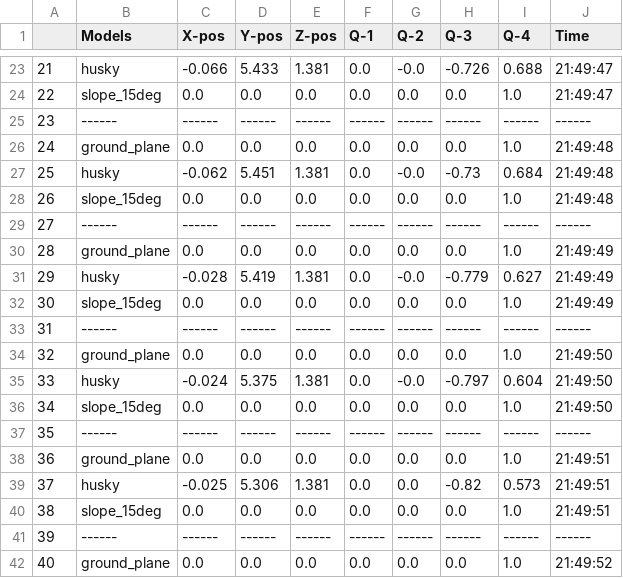
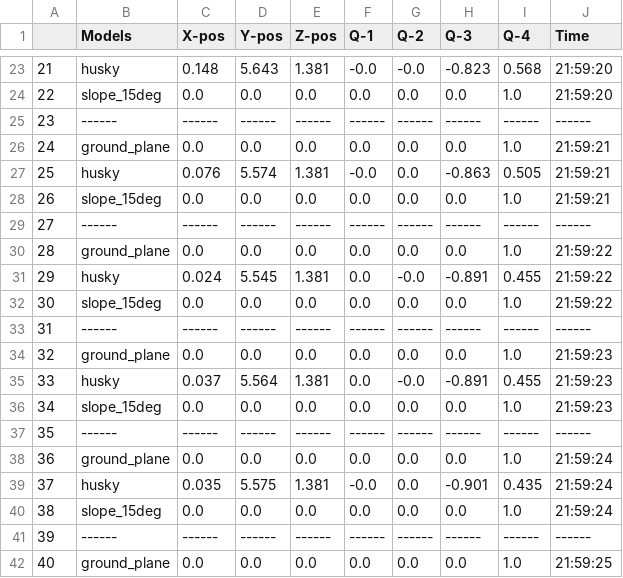
Before and after one commit to SOHAIL1996/property_based_tester, a CSV file: src/property_based_tester/temporal_cache/logs/test_logs.csv, drawn as a sheet; only a part is shown, gaps mark what is left out; the diff covers the shown part only.

```diff
--- a/src/property_based_tester/temporal_cache/logs/test_logs.csv
+++ b/src/property_based_tester/temporal_cache/logs/test_logs.csv
@@ -23,20 +23,20 @@
-21,husky,-0.066,5.433,1.381,0.0,-0.0,-0.726,0.688,21:49:47
-22,slope_15deg,0.0,0.0,0.0,0.0,0.0,0.0,1.0,21:49:47
+21,husky,0.148,5.643,1.381,-0.0,-0.0,-0.823,0.568,21:59:20
+22,slope_15deg,0.0,0.0,0.0,0.0,0.0,0.0,1.0,21:59:20
 23,------,------,------,------,------,------,------,------ ,------
-24,ground_plane,0.0,0.0,0.0,0.0,0.0,0.0,1.0,21:49:48
-25,husky,-0.062,5.451,1.381,0.0,-0.0,-0.73,0.684,21:49:48
-26,slope_15deg,0.0,0.0,0.0,0.0,0.0,0.0,1.0,21:49:48
+24,ground_plane,0.0,0.0,0.0,0.0,0.0,0.0,1.0,21:59:21
+25,husky,0.076,5.574,1.381,-0.0,0.0,-0.863,0.505,21:59:21
+26,slope_15deg,0.0,0.0,0.0,0.0,0.0,0.0,1.0,21:59:21
 27,------,------,------,------,------,------,------,------ ,------
-28,ground_plane,0.0,0.0,0.0,0.0,0.0,0.0,1.0,21:49:49
-29,husky,-0.028,5.419,1.381,0.0,-0.0,-0.779,0.627,21:49:49
-30,slope_15deg,0.0,0.0,0.0,0.0,0.0,0.0,1.0,21:49:49
+28,ground_plane,0.0,0.0,0.0,0.0,0.0,0.0,1.0,21:59:22
+29,husky,0.024,5.545,1.381,0.0,-0.0,-0.891,0.455,21:59:22
+30,slope_15deg,0.0,0.0,0.0,0.0,0.0,0.0,1.0,21:59:22
 31,------,------,------,------,------,------,------,------ ,------
-32,ground_plane,0.0,0.0,0.0,0.0,0.0,0.0,1.0,21:49:50
-33,husky,-0.024,5.375,1.381,0.0,-0.0,-0.797,0.604,21:49:50
-34,slope_15deg,0.0,0.0,0.0,0.0,0.0,0.0,1.0,21:49:50
+32,ground_plane,0.0,0.0,0.0,0.0,0.0,0.0,1.0,21:59:23
+33,husky,0.037,5.564,1.381,0.0,-0.0,-0.891,0.455,21:59:23
+34,slope_15deg,0.0,0.0,0.0,0.0,0.0,0.0,1.0,21:59:23
 35,------,------,------,------,------,------,------,------ ,------
-36,ground_plane,0.0,0.0,0.0,0.0,0.0,0.0,1.0,21:49:51
-37,husky,-0.025,5.306,1.381,0.0,0.0,-0.82,0.573,21:49:51
-38,slope_15deg,0.0,0.0,0.0,0.0,0.0,0.0,1.0,21:49:51
+36,ground_plane,0.0,0.0,0.0,0.0,0.0,0.0,1.0,21:59:24
+37,husky,0.035,5.575,1.381,-0.0,0.0,-0.901,0.435,21:59:24
+38,slope_15deg,0.0,0.0,0.0,0.0,0.0,0.0,1.0,21:59:24
 39,------,------,------,------,------,------,------,------ ,------
-40,ground_plane,0.0,0.0,0.0,0.0,0.0,0.0,1.0,21:49:52
+40,ground_plane,0.0,0.0,0.0,0.0,0.0,0.0,1.0,21:59:25
```
Also changed, not shown: 64 edited cells elsewhere in this file, 1 other file.
